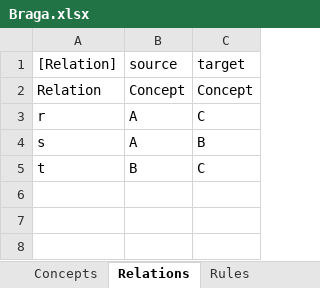
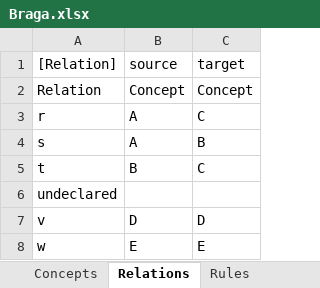
Before and after one commit to AmpersandTarski/ampersand-models, an Excel workbook: Braga/Braga.xlsx, sheet Relations, drawn as a sheet; values as stored, in another font and other column widths than the file's, no borders; the diff names each change by its address in the sheet, - before the commit and + after, or states it on an @@ line.

```diff
--- a/Braga/Braga.xlsx (sheet Relations)
+++ b/Braga/Braga.xlsx (sheet Relations)
+row 6: undeclared
+row 7: v | D | D
+row 8: w | E | E
```
Also changed, not shown: sheet Rules, sheet Compositions, 1 other file.
